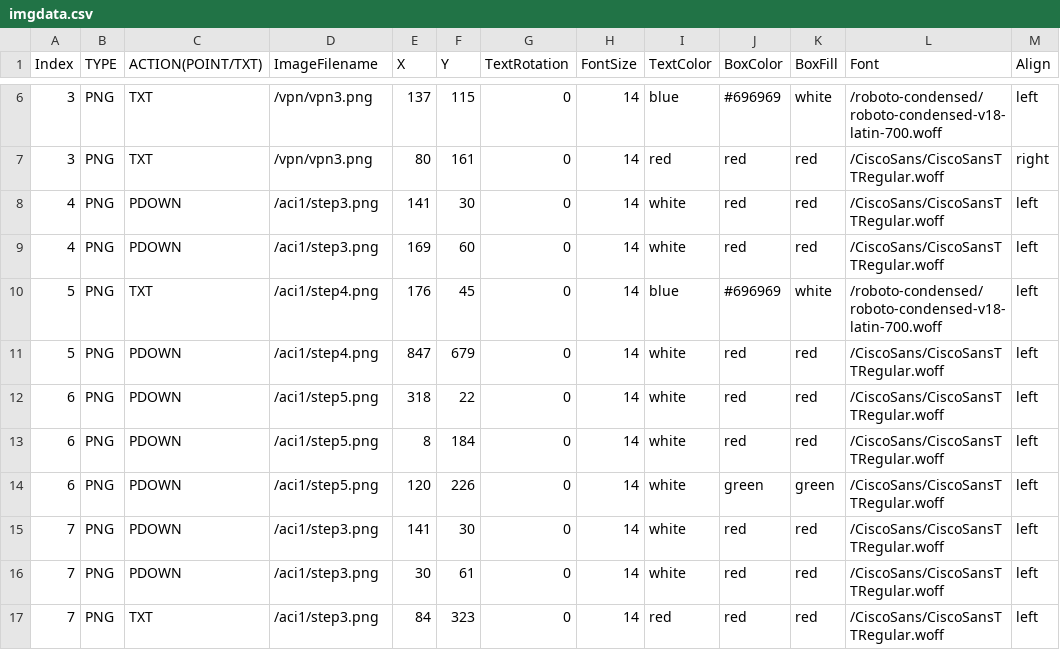
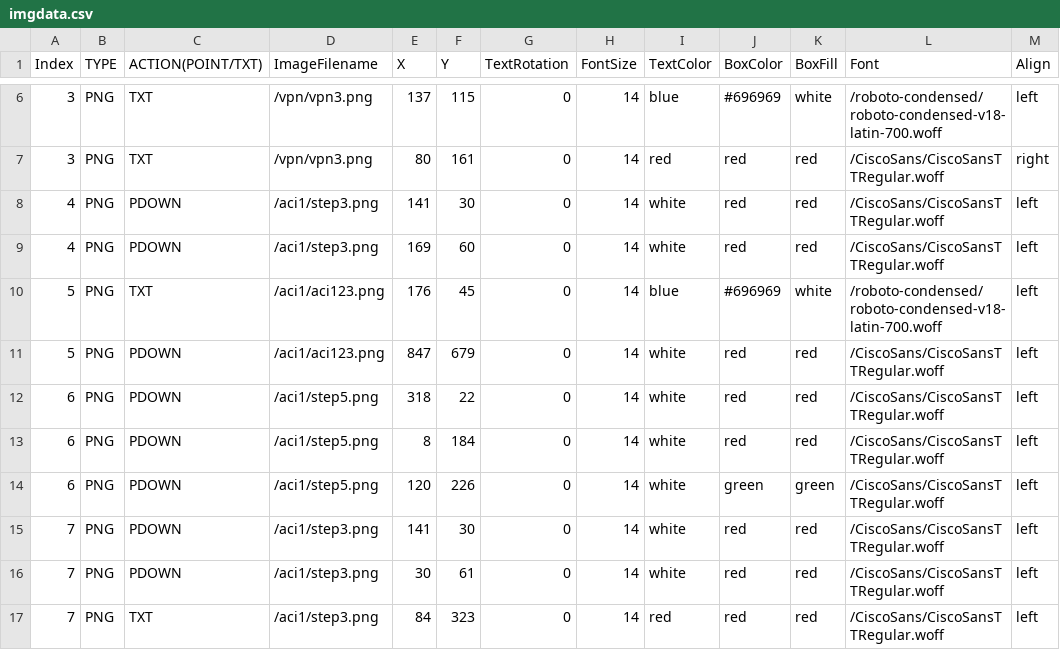
Before and after one commit to stallion01/LTRCLD-2820, a CSV file: lab/imgdata.csv, drawn as a sheet; only a part is shown, gaps mark what is left out; the diff names each change by its address in the sheet, - before the commit and + after, or states it on an @@ line.

Commit message:
aci step4 image updated

```diff
--- a/lab/imgdata.csv
+++ b/lab/imgdata.csv
-D10:D11 (ImageFilename): /aci1/step4.png
+D10:D11 (ImageFilename): /aci1/aci123.png
```
Also changed, not shown: 1 other file.
